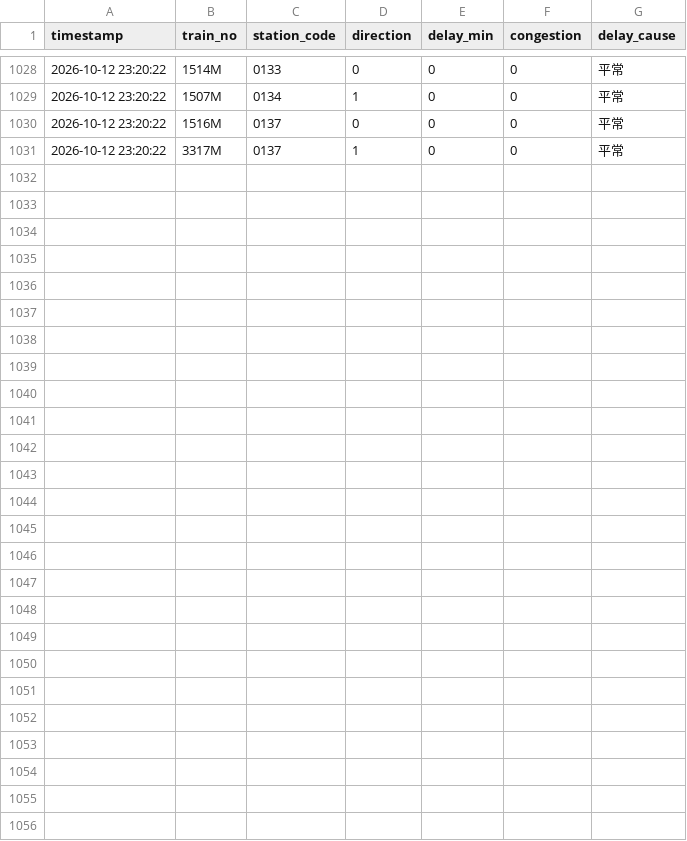
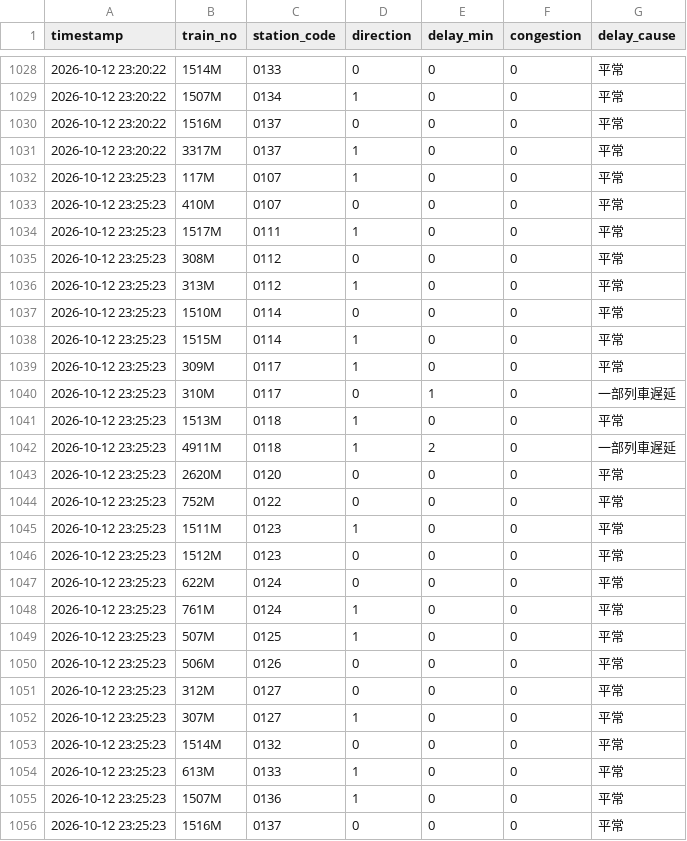
Before and after one commit to solemnban/JR_station_WeatherAPI, a CSV file: data/train_logs.csv, drawn as a sheet; only a part is shown, gaps mark what is left out; the diff names each change by its address in the sheet, - before the commit and + after, or states it on an @@ line.

```diff
--- a/data/train_logs.csv
+++ b/data/train_logs.csv
+row 1032: 2026-10-12 23:25:23 | 117M | 0107 | 1 | 0 | 0 | 平常
+row 1033: 2026-10-12 23:25:23 | 410M | 0107 | 0 | 0 | 0 | 平常
+row 1034: 2026-10-12 23:25:23 | 1517M | 0111 | 1 | 0 | 0 | 平常
+row 1035: 2026-10-12 23:25:23 | 308M | 0112 | 0 | 0 | 0 | 平常
+row 1036: 2026-10-12 23:25:23 | 313M | 0112 | 1 | 0 | 0 | 平常
+row 1037: 2026-10-12 23:25:23 | 1510M | 0114 | 0 | 0 | 0 | 平常
+row 1038: 2026-10-12 23:25:23 | 1515M | 0114 | 1 | 0 | 0 | 平常
+row 1039: 2026-10-12 23:25:23 | 309M | 0117 | 1 | 0 | 0 | 平常
+row 1040: 2026-10-12 23:25:23 | 310M | 0117 | 0 | 1 | 0 | 一部列車遅延
+row 1041: 2026-10-12 23:25:23 | 1513M | 0118 | 1 | 0 | 0 | 平常
+row 1042: 2026-10-12 23:25:23 | 4911M | 0118 | 1 | 2 | 0 | 一部列車遅延
+row 1043: 2026-10-12 23:25:23 | 2620M | 0120 | 0 | 0 | 0 | 平常
+row 1044: 2026-10-12 23:25:23 | 752M | 0122 | 0 | 0 | 0 | 平常
+row 1045: 2026-10-12 23:25:23 | 1511M | 0123 | 1 | 0 | 0 | 平常
+row 1046: 2026-10-12 23:25:23 | 1512M | 0123 | 0 | 0 | 0 | 平常
+row 1047: 2026-10-12 23:25:23 | 622M | 0124 | 0 | 0 | 0 | 平常
+row 1048: 2026-10-12 23:25:23 | 761M | 0124 | 1 | 0 | 0 | 平常
+row 1049: 2026-10-12 23:25:23 | 507M | 0125 | 1 | 0 | 0 | 平常
+row 1050: 2026-10-12 23:25:23 | 506M | 0126 | 0 | 0 | 0 | 平常
+row 1051: 2026-10-12 23:25:23 | 312M | 0127 | 0 | 0 | 0 | 平常
+row 1052: 2026-10-12 23:25:23 | 307M | 0127 | 1 | 0 | 0 | 平常
+row 1053: 2026-10-12 23:25:23 | 1514M | 0132 | 0 | 0 | 0 | 平常
+row 1054: 2026-10-12 23:25:23 | 613M | 0133 | 1 | 0 | 0 | 平常
+row 1055: 2026-10-12 23:25:23 | 1507M | 0136 | 1 | 0 | 0 | 平常
+row 1056: 2026-10-12 23:25:23 | 1516M | 0137 | 0 | 0 | 0 | 平常
```
